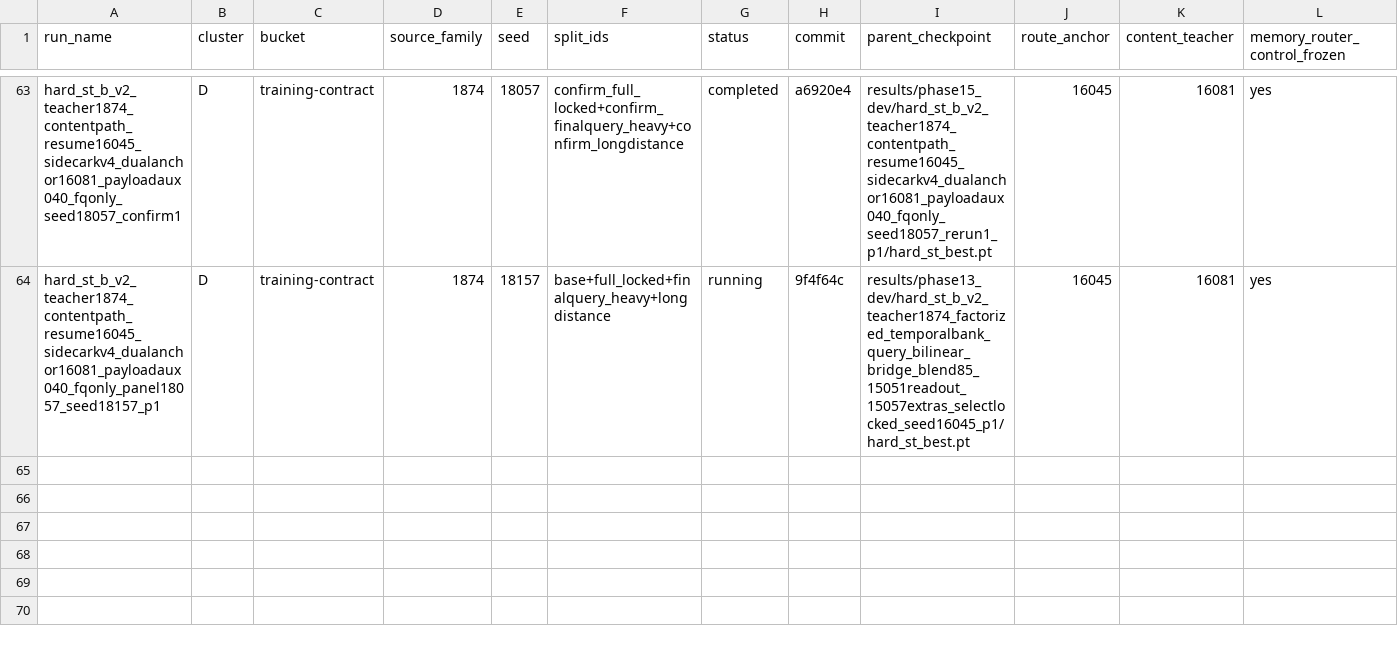
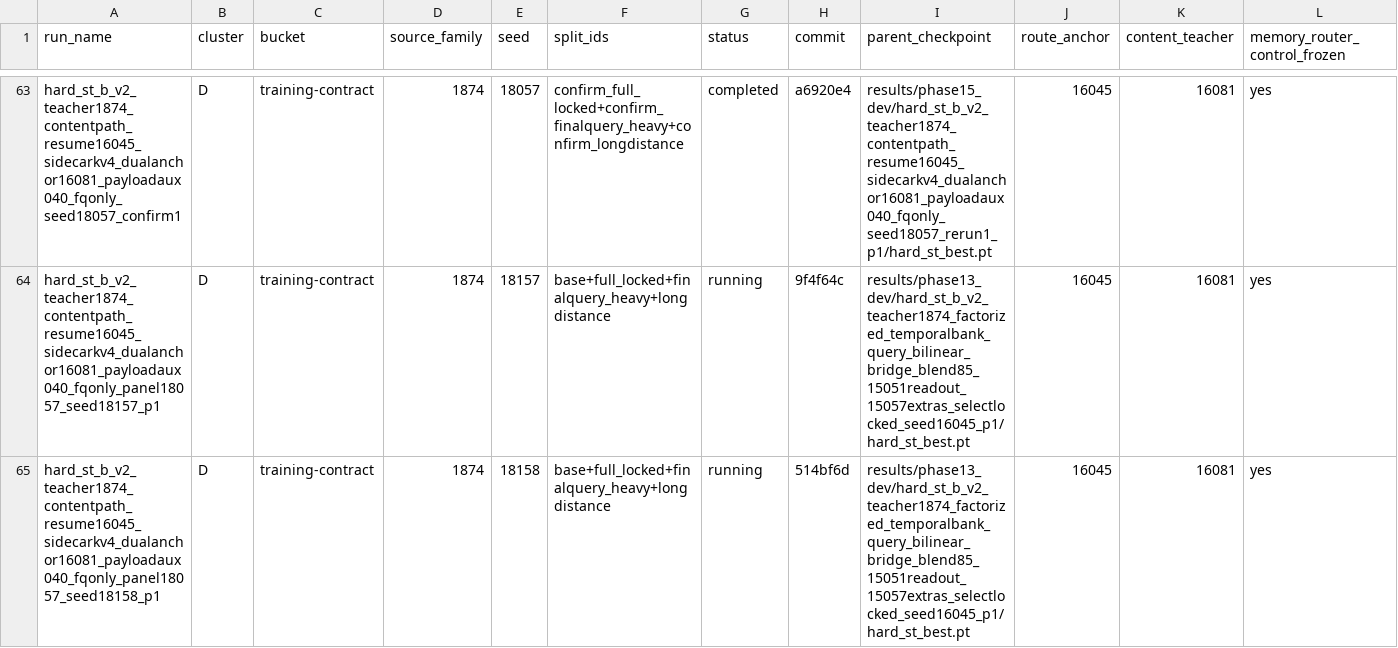
Before and after one commit to catid/gnn2, a CSV file: docs/phase15_run_matrix.csv, drawn as a sheet; only a part is shown, gaps mark what is left out; rows hold the shown columns only; the diff names each change by its address in the sheet, - before the commit and + after, or states it on an @@ line.

Commit message:
Track phase15 live panel seed expansion

```diff
--- a/docs/phase15_run_matrix.csv
+++ b/docs/phase15_run_matrix.csv
+row 65: hard_st_b_v2_teacher1874_contentpath_resume16045_sidecarkv4_dualanchor16081_payloadaux040_fqonly_panel18057_seed18158_p1 | D | training-contract | 1874 | 18158 | base+full_locked+finalquery_heavy+longdistance | running | 514bf6d | results/phase13_dev/hard_st_b_v2_teacher1874_factorized_temporalbank_query_bilinear_bridge_blend85_15051readout_15057extras_selectlocked_seed16045_p1/hard_st_best.pt | 16045 | 16081 | yes
```
Also changed, not shown: 1 other file.
